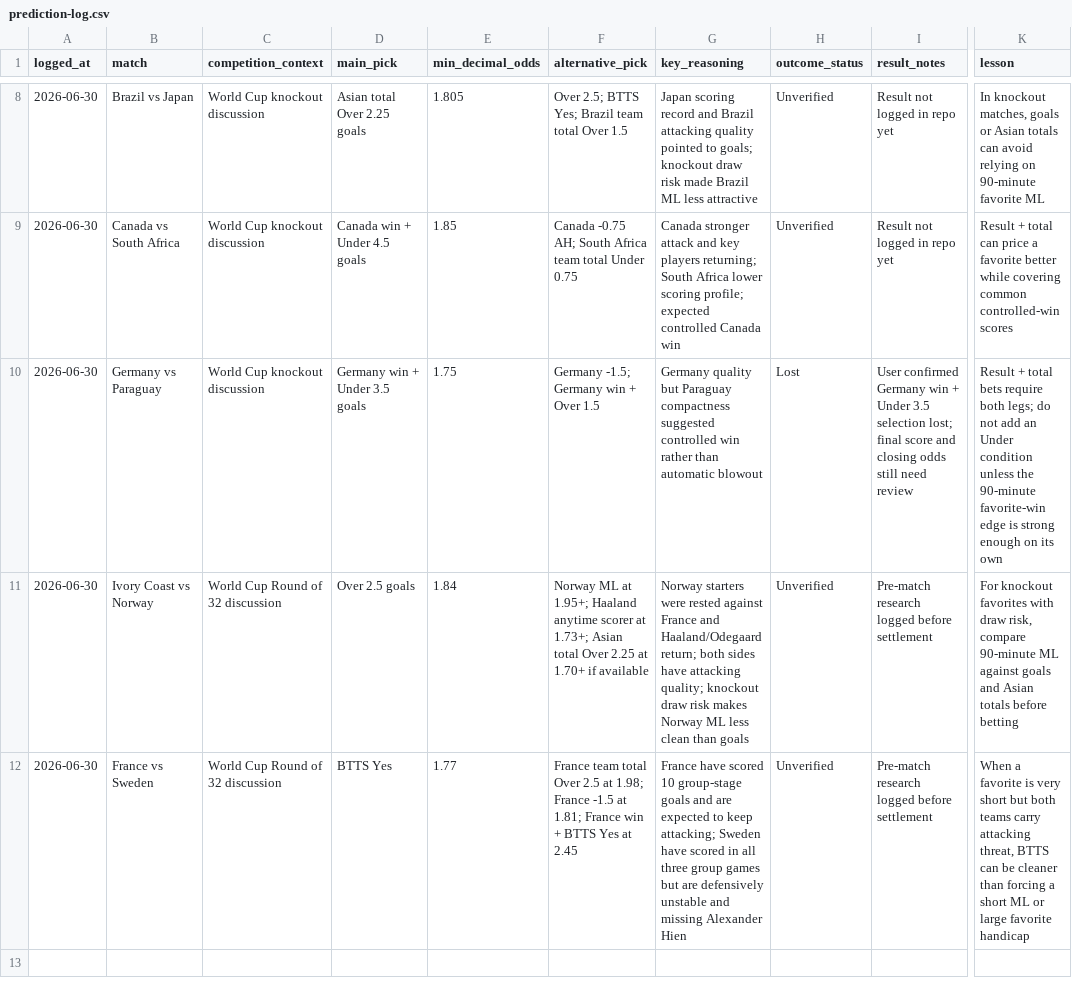
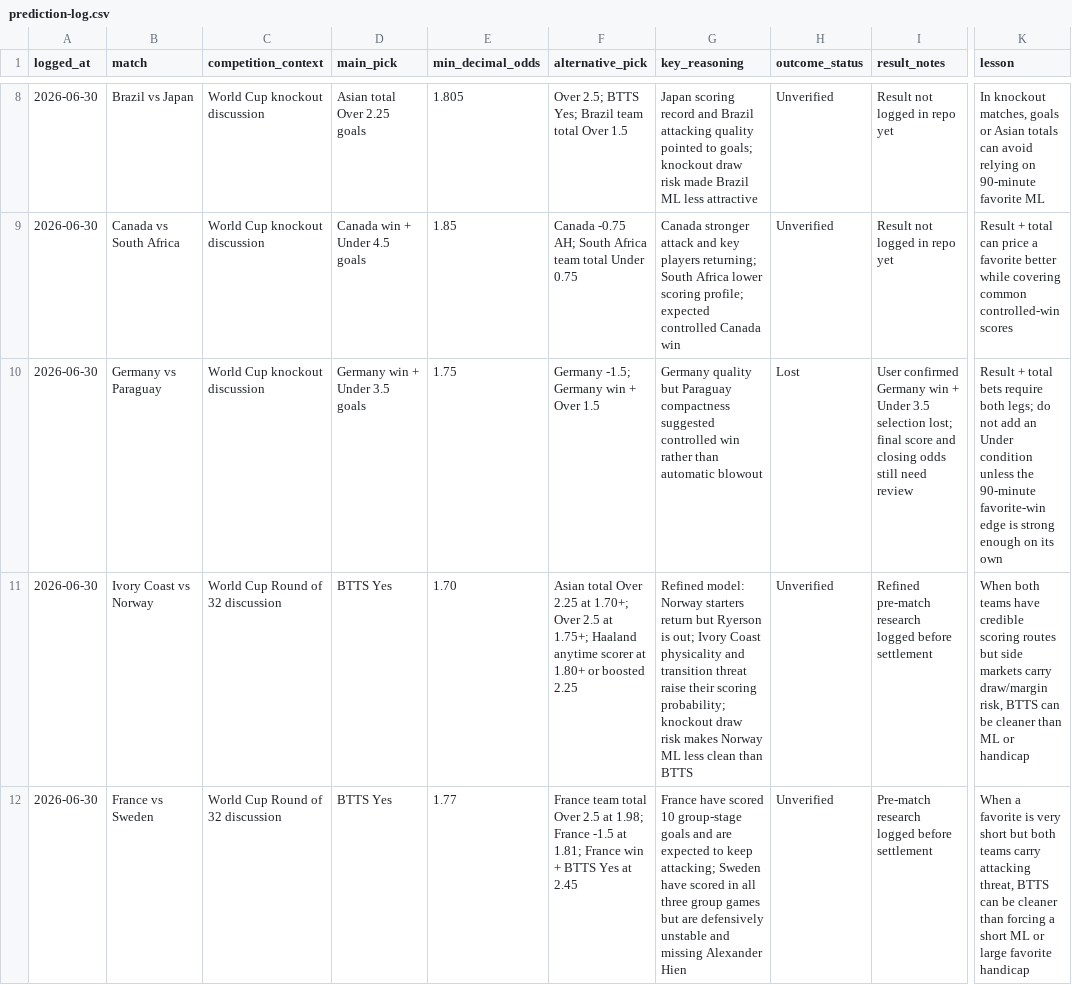
Before and after one commit to agmmdotdev/bet-research-labs, a CSV file: data/prediction-log.csv, drawn as a sheet; only a part is shown, gaps mark what is left out; the diff names each change by its address in the sheet, - before the commit and + after, or states it on an @@ line.

Commit message:
Refine Ivory Coast Norway pick to BTTS

```diff
--- a/data/prediction-log.csv
+++ b/data/prediction-log.csv
-D11 (main_pick): Over 2.5 goals
+D11 (main_pick): BTTS Yes
-E11 (min_decimal_odds): 1.84
+E11 (min_decimal_odds): 1.70
-F11 (alternative_pick): Norway ML at 1.95+; Haaland anytime scorer at 1.73+; Asian total Over 2.25 at 1.70+ if available
+F11 (alternative_pick): Asian total Over 2.25 at 1.70+; Over 2.5 at 1.75+; Haaland anytime scorer at 1.80+ or boosted 2.25
-G11 (key_reasoning): Norway starters were rested against France and Haaland/Odegaard return; both sides have attacking quality; knockout draw risk makes Norway ML less clean than goals
+G11 (key_reasoning): Refined model: Norway starters return but Ryerson is out; Ivory Coast physicality and transition threat raise their scoring probability; knockout draw risk makes Norway ML less clean than BTTS
-I11 (result_notes): Pre-match research logged…
+I11 (result_notes): Refined pre-match research logged…
-K11 (lesson): For knockout favorites with draw risk, compare 90-minute ML against goals and Asian totals before betting
+K11 (lesson): When both teams have credible scoring routes but side markets carry draw/margin risk, BTTS can be cleaner than ML or handicap
```
